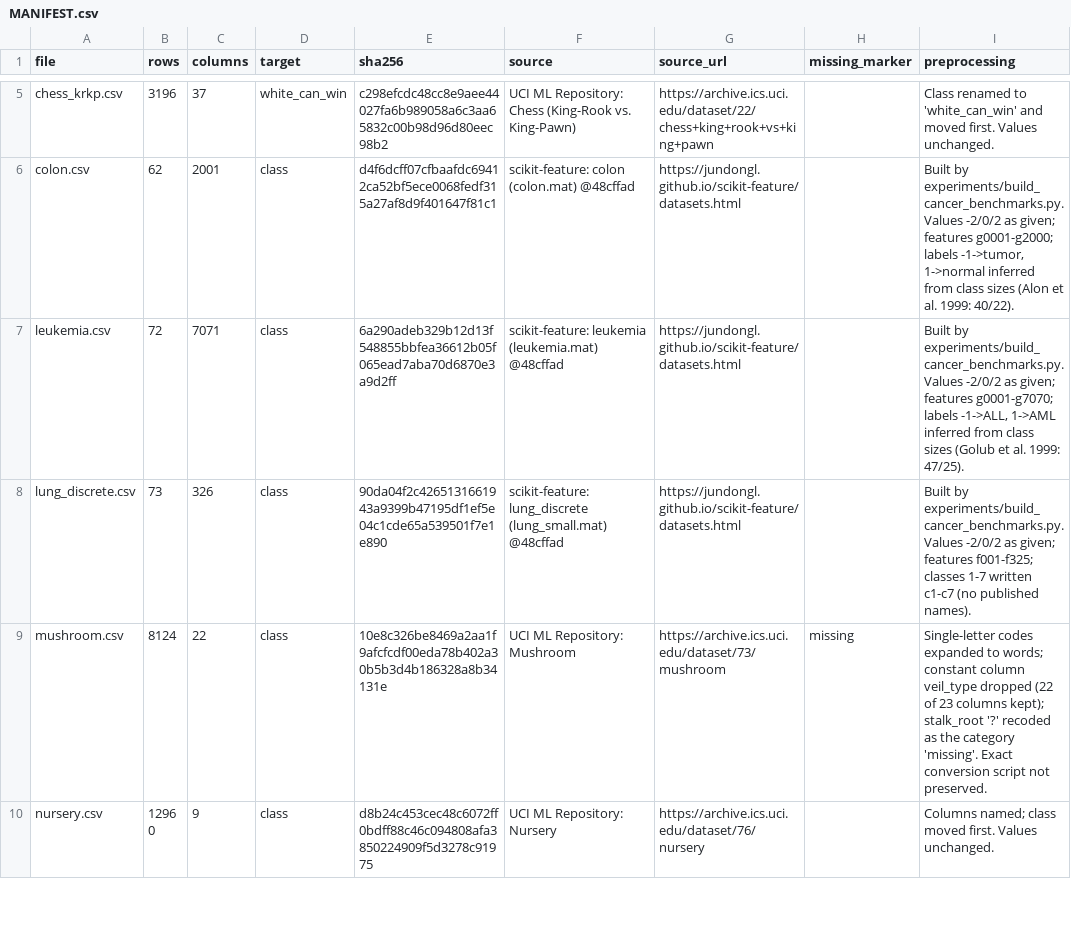
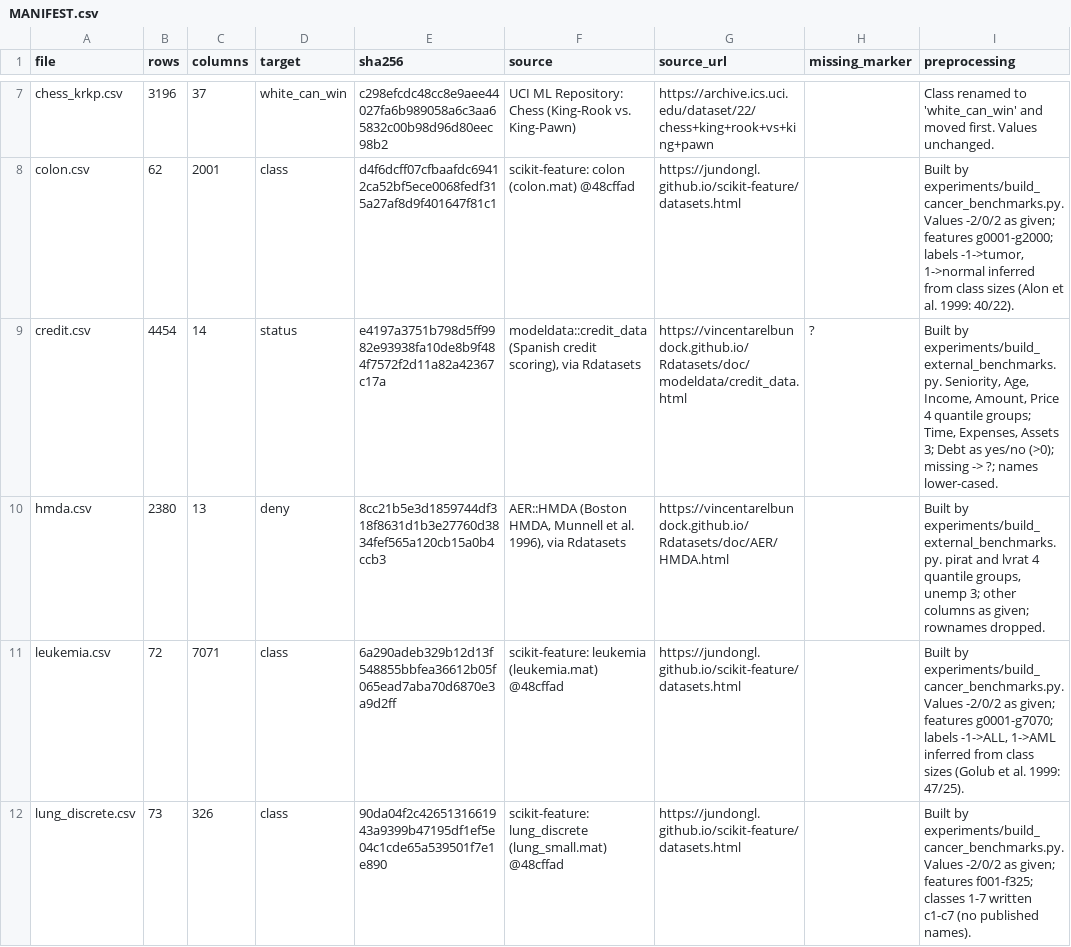
Before and after one commit to nezhdanov2000/EMI, a CSV file: benchmark_data/MANIFEST.csv, drawn as a sheet; only a part is shown, gaps mark what is left out; the shorter side is filled out with more unchanged rows; the diff covers the shown part only; the diff names each change by its address in the sheet, - before the commit and + after, or states it on an @@ line.

```diff
--- a/benchmark_data/MANIFEST.csv
+++ b/benchmark_data/MANIFEST.csv
+row 9: credit.csv | 4454 | 14 | status | e4197a3751b798d5ff9982e93938fa10de8b9f484f7572f2d11a82a42367c17a | modeldata::credit_data (Spanish credit scoring), via Rdatasets | https://vincentarelbundock.github.io/Rdatasets/doc/modeldata/credit_data.html | ? | Built by experiments/build_external_benchmarks.py. Seniority, Age, Income, Amount, Price 4 quantile groups; Time, Expenses, Assets 3; Debt as yes/no (>0); missing -> ?; names lower-cased.
+row 10: hmda.csv | 2380 | 13 | deny | 8cc21b5e3d1859744df318f8631d1b3e27760d3834fef565a120cb15a0b4ccb3 | AER::HMDA (Boston HMDA, Munnell et al. 1996), via Rdatasets | https://vincentarelbundock.github.io/Rdatasets/doc/AER/HMDA.html |  | Built by experiments/build_external_benchmarks.py. pirat and lvrat 4 quantile groups, unemp 3; other columns as given; rownames dropped.
```
Also changed, not shown: 5 added rows elsewhere in this file, 11 other files.
